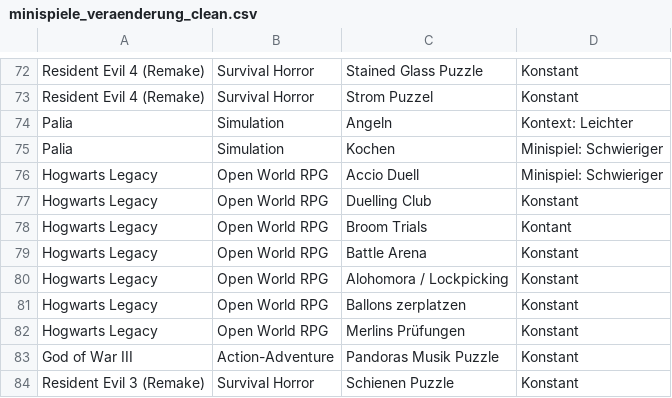
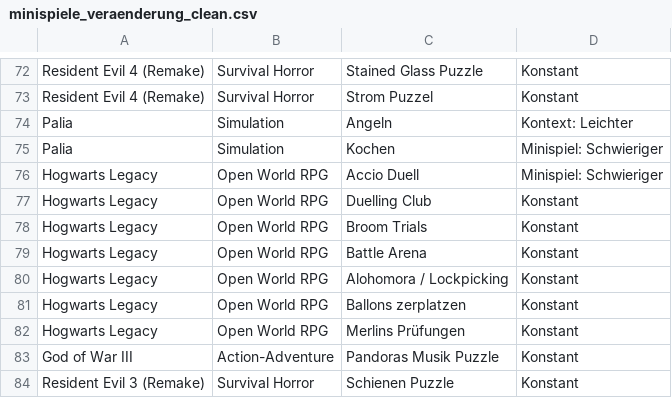
Before and after one commit to DodoHawi/Minispiel_Im_Spiel, a CSV file: minispiele_veraenderung_clean.csv, drawn as a sheet; only a part is shown, gaps mark what is left out.

```diff
--- a/minispiele_veraenderung_clean.csv
+++ b/minispiele_veraenderung_clean.csv
@@ -77,3 +77,3 @@ Hogwarts Legacy;Open World RPG;Accio Duell;Minispiel: Schwieriger
 Hogwarts Legacy;Open World RPG;Duelling Club;Konstant
-Hogwarts Legacy;Open World RPG;Broom Trials;Kontant
+Hogwarts Legacy;Open World RPG;Broom Trials;Konstant
 Hogwarts Legacy;Open World RPG;Battle Arena;Konstant
```
Also changed, not shown: minispiele_auftreten_clean.csv, 5 other files.
